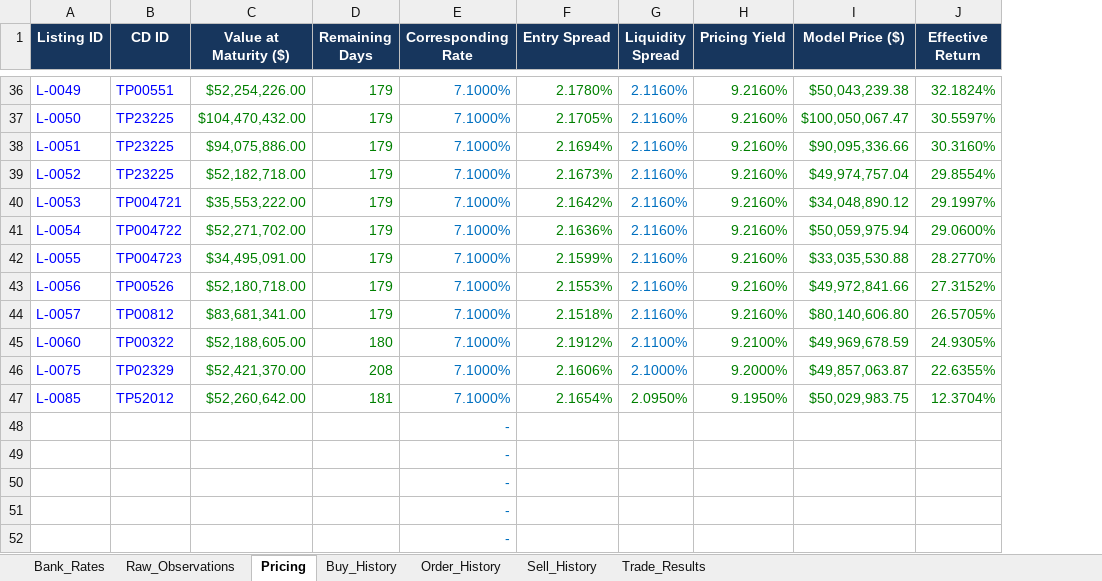
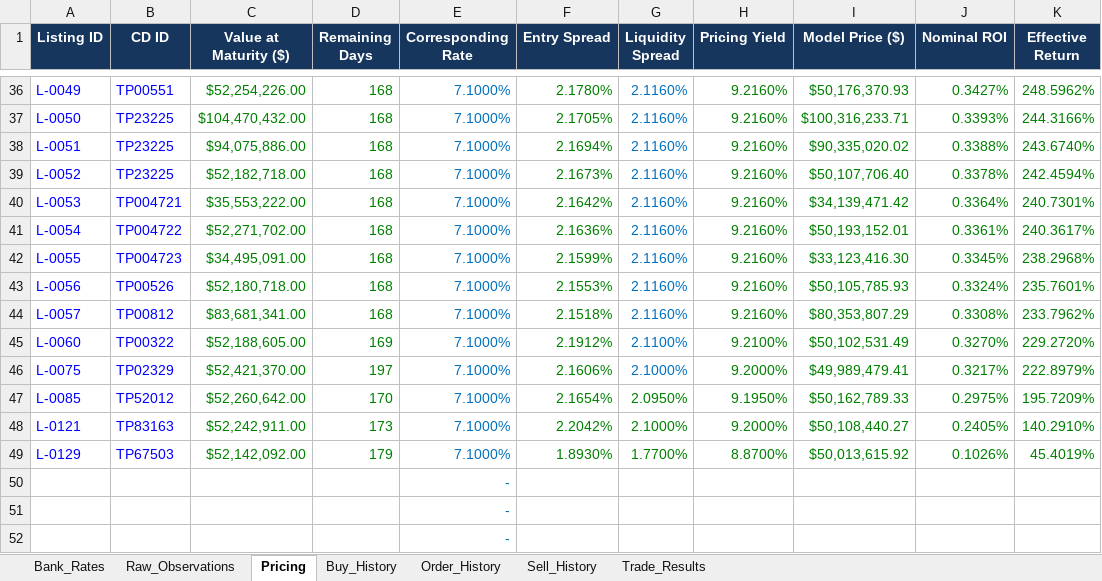
Before and after one commit to NGUYEN-VAN-TRUNG-08/BankCDPricing, an Excel workbook: Bank_CD_Research_Data_v2.1.xlsx, sheet Pricing, drawn as a sheet; only a part is shown, gaps mark what is left out; values as stored, in another font and other column widths than the file's, no borders; table styles not drawn; removed rows and columns are numbered as before the commit, all else as after; the diff covers the shown part only; the diff names each change by its address in the sheet, - before the commit and + after, or states it on an @@ line.

```diff
--- a/Bank_CD_Research_Data_v2.1.xlsx (sheet Pricing)
+++ b/Bank_CD_Research_Data_v2.1.xlsx (sheet Pricing)
+column J (Nominal ROI), rows 36-47: 0.3427% | 0.3393% | 0.3388% | 0.3378% | 0.3364% | 0.3361% | 0.3345% | 0.3324% | 0.3308% | 0.3270% | 0.3217% | 0.2975%
-D36:D44 (Remaining Days): 179
+D36:D44 (Remaining Days): 168
-I36 (Model Price ($)): $50,043,239.38
+I36 (Model Price ($)): $50,176,370.93
-K36 (Effective Return): 32.1824%
+K36 (Effective Return): 248.5962%
-I37 (Model Price ($)): $100,050,067.47
+I37 (Model Price ($)): $100,316,233.71
-K37 (Effective Return): 30.5597%
+K37 (Effective Return): 244.3166%
-I38 (Model Price ($)): $90,095,336.66
+I38 (Model Price ($)): $90,335,020.02
-K38 (Effective Return): 30.3160%
+K38 (Effective Return): 243.6740%
-I39 (Model Price ($)): $49,974,757.04
+I39 (Model Price ($)): $50,107,706.40
-K39 (Effective Return): 29.8554%
+K39 (Effective Return): 242.4594%
-I40 (Model Price ($)): $34,048,890.12
+I40 (Model Price ($)): $34,139,471.42
-K40 (Effective Return): 29.1997%
+K40 (Effective Return): 240.7301%
-I41 (Model Price ($)): $50,059,975.94
+I41 (Model Price ($)): $50,193,152.01
-K41 (Effective Return): 29.0600%
+K41 (Effective Return): 240.3617%
-I42 (Model Price ($)): $33,035,530.88
+I42 (Model Price ($)): $33,123,416.30
-K42 (Effective Return): 28.2770%
+K42 (Effective Return): 238.2968%
-I43 (Model Price ($)): $49,972,841.66
+I43 (Model Price ($)): $50,105,785.93
-K43 (Effective Return): 27.3152%
+K43 (Effective Return): 235.7601%
-I44 (Model Price ($)): $80,140,606.80
+I44 (Model Price ($)): $80,353,807.29
-K44 (Effective Return): 26.5705%
+K44 (Effective Return): 233.7962%
-D45 (Remaining Days): 180
+D45 (Remaining Days): 169
-I45 (Model Price ($)): $49,969,678.59
+I45 (Model Price ($)): $50,102,531.49
-K45 (Effective Return): 24.9305%
+K45 (Effective Return): 229.2720%
-D46 (Remaining Days): 208
+D46 (Remaining Days): 197
-I46 (Model Price ($)): $49,857,063.87
+I46 (Model Price ($)): $49,989,479.41
-K46 (Effective Return): 22.6355%
+K46 (Effective Return): 222.8979%
-D47 (Remaining Days): 181
+D47 (Remaining Days): 170
-I47 (Model Price ($)): $50,029,983.75
+I47 (Model Price ($)): $50,162,789.33
-K47 (Effective Return): 12.3704%
+K47 (Effective Return): 195.7209%
+row 48: L-0121 | TP83163 | $52,242,911.00 | 173 | 7.1000% | 2.2042% | 2.1000% | 9.2000% | $50,108,440.27 | 0.2405% | 140.2910%
+row 49: L-0129 | TP67503 | $52,142,092.00 | 179 | 7.1000% | 1.8930% | 1.7700% | 8.8700% | $50,013,615.92 | 0.1026% | 45.4019%
-row 51:  |  |  |  | -
-row 52:  |  |  |  | -
```
Also changed, not shown: 51 edited cells elsewhere in this sheet, sheet Raw_Observations, sheet Trade_Results, sheet Sell_History, sheet Order_History, sheet Buy_History, formulas that keep their value, hidden cells.
